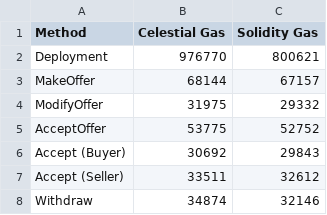
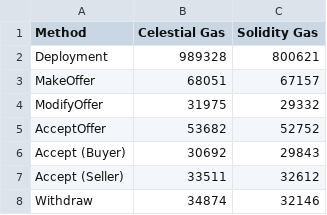
Before and after one commit to microsoft/verisol, a CSV file: Sources/Celestial/Samples/AssetTransfer/result.csv, drawn as a sheet.

```diff
--- a/Sources/Celestial/Samples/AssetTransfer/result.csv
+++ b/Sources/Celestial/Samples/AssetTransfer/result.csv
@@ -1,6 +1,6 @@
 Method,Celestial Gas,Solidity Gas
-Deployment,976770,800621
-MakeOffer,68144,67157
+Deployment,989328,800621
+MakeOffer,68051,67157
 ModifyOffer,31975,29332
-AcceptOffer,53775,52752
+AcceptOffer,53682,52752
 Accept (Buyer),30692,29843
```
Also changed, not shown: 21 other files.
